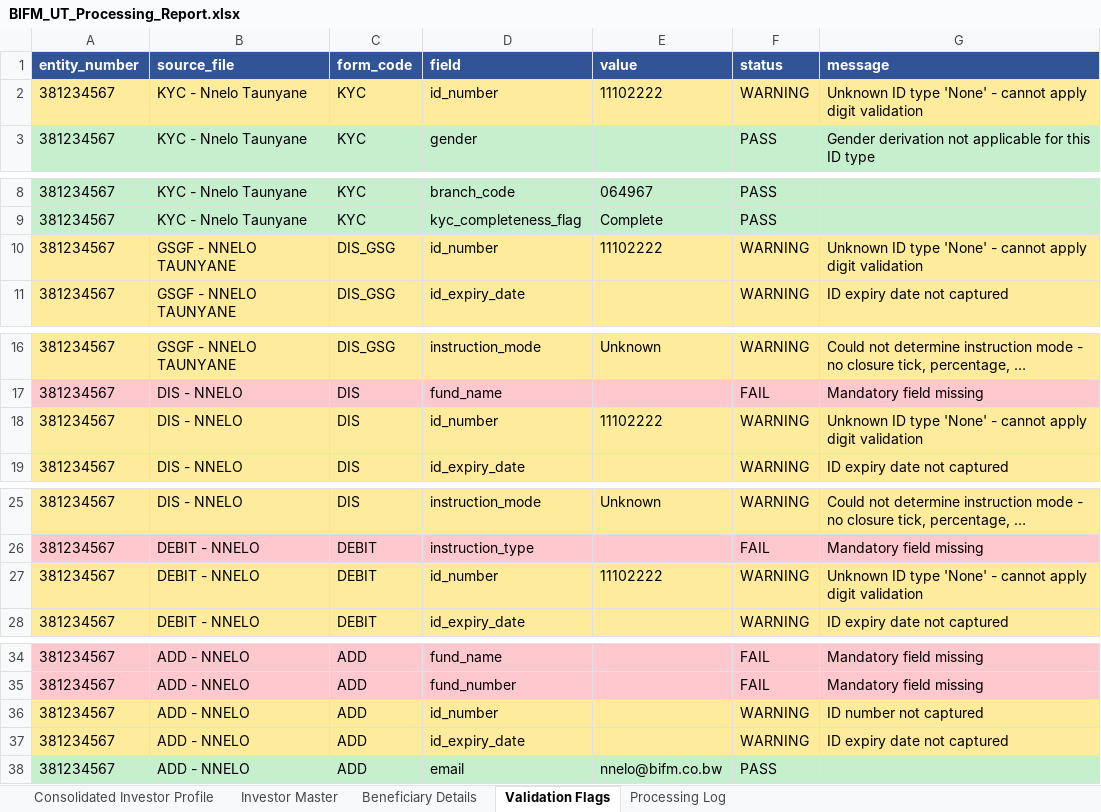
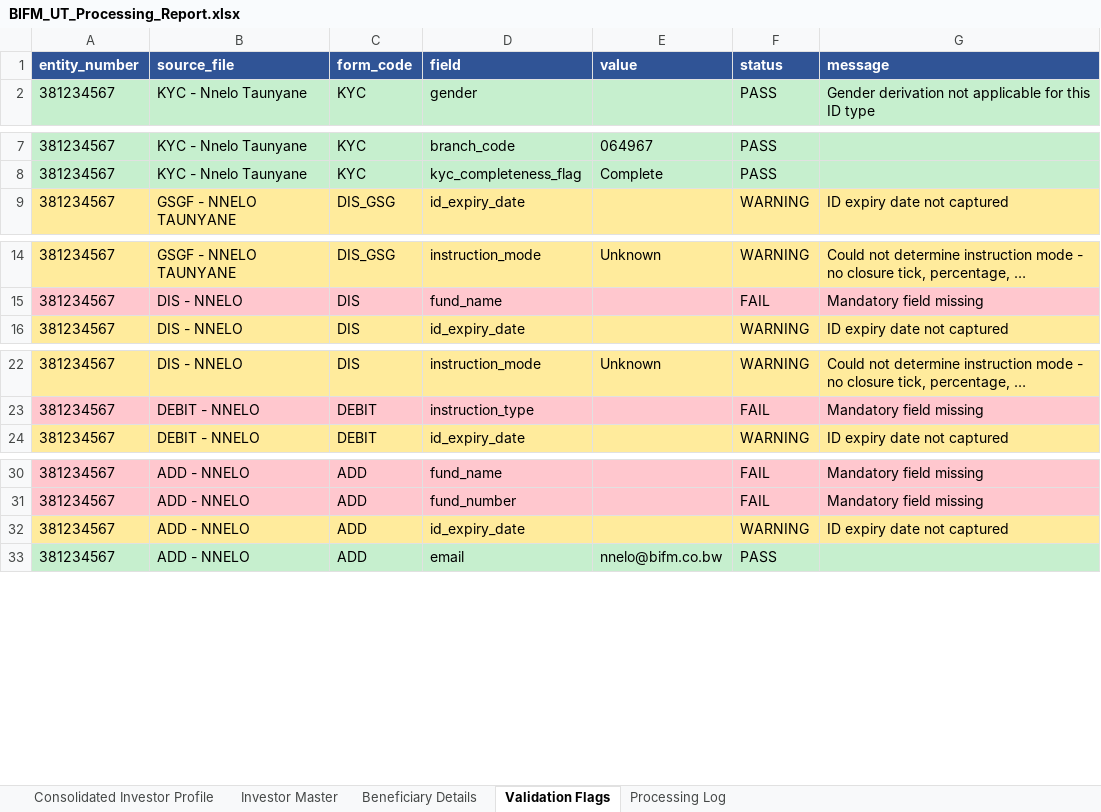
Before and after one commit to Dhruva-png/BIFMPoC, an Excel workbook: output/BIFM_UT_Processing_Report.xlsx, sheet Validation Flags, drawn as a sheet; only a part is shown, gaps mark what is left out; long unchanged cells end in …; values as stored, in another font and other column widths than the file's, no borders; the diff names each change by its address in the sheet, - before the commit and + after, or states it on an @@ line.

```diff
--- a/output/BIFM_UT_Processing_Report.xlsx (sheet Validation Flags)
+++ b/output/BIFM_UT_Processing_Report.xlsx (sheet Validation Flags)
-row 2: 381234567 | KYC - Nnelo Taunyane | KYC | id_number | 11102222 | WARNING | Unknown ID type 'None' - cannot apply digit validation
-row 10: 381234567 | GSGF - NNELO TAUNYANE | DIS_GSG | id_number | 11102222 | WARNING | Unknown ID type 'None' - cannot apply digit validation
-row 18: 381234567 | DIS - NNELO | DIS | id_number | 11102222 | WARNING | Unknown ID type 'None' - cannot apply digit validation
-row 27: 381234567 | DEBIT - NNELO | DEBIT | id_number | 11102222 | WARNING | Unknown ID type 'None' - cannot apply digit validation
-row 36: 381234567 | ADD - NNELO | ADD | id_number |  | WARNING | ID number not captured
```
Also changed, not shown: sheet Investor Master, sheet Processing Log, sheet Consolidated Investor Profile, 11 other files.
